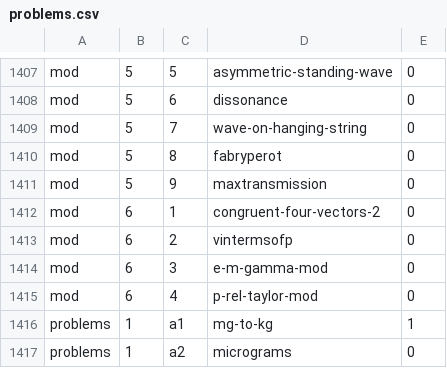
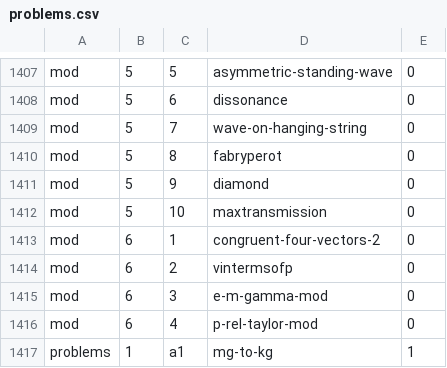
Before and after one commit to bcrowell/lm, a CSV file: data/problems.csv, drawn as a sheet; only a part is shown, gaps mark what is left out; the shorter side is filled out with more unchanged rows.

```diff
--- a/data/problems.csv
+++ b/data/problems.csv
@@ -1410,3 +1410,4 @@ mod,5,7,wave-on-hanging-string,0
 mod,5,8,fabryperot,0
-mod,5,9,maxtransmission,0
+mod,5,9,diamond,0
+mod,5,10,maxtransmission,0
 mod,6,1,congruent-four-vectors-2,0
```
Also changed, not shown: 15 other files.
